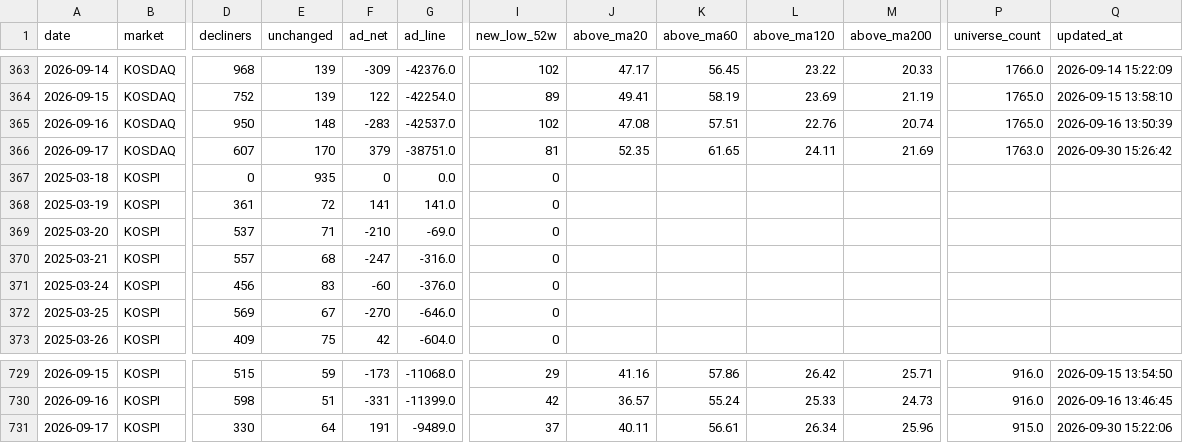
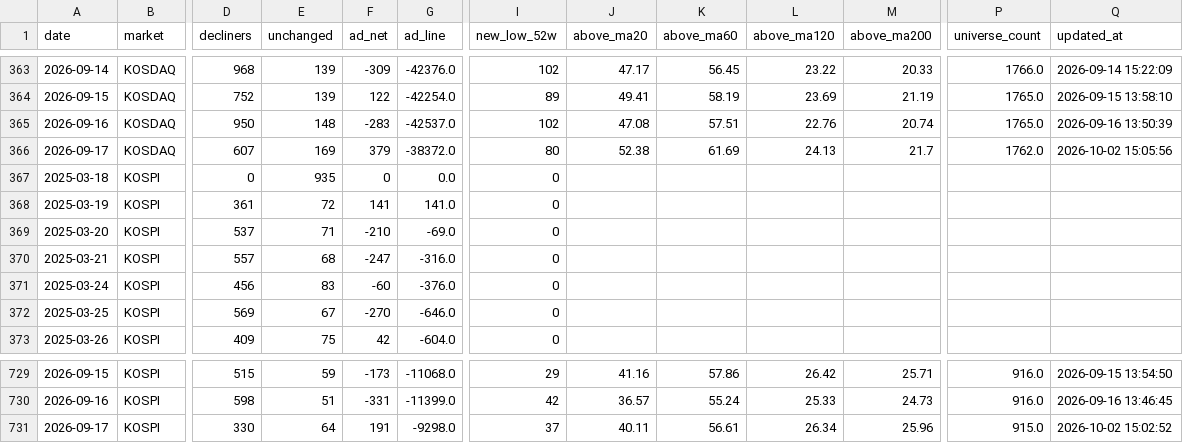
Before and after one commit to firestory119-hub/POR-Hunting, a CSV file: data/breadth_history.csv, drawn as a sheet; only a part is shown, gaps mark what is left out; the diff names each change by its address in the sheet, - before the commit and + after, or states it on an @@ line.

```diff
--- a/data/breadth_history.csv
+++ b/data/breadth_history.csv
-E366 (unchanged): 170
+E366 (unchanged): 169
-G366 (ad_line): -38751.0
+G366 (ad_line): -38372.0
-I366 (new_low_52w): 81
+I366 (new_low_52w): 80
-J366 (above_ma20): 52.35
+J366 (above_ma20): 52.38
-K366 (above_ma60): 61.65
+K366 (above_ma60): 61.69
-L366 (above_ma120): 24.11
+L366 (above_ma120): 24.13
-M366 (above_ma200): 21.69
+M366 (above_ma200): 21.7
-P366 (universe_count): 1763.0
+P366 (universe_count): 1762.0
-Q366 (updated_at): 2026-09-30 15:26:42
+Q366 (updated_at): 2026-10-02 15:05:56
-G731 (ad_line): -9489.0
+G731 (ad_line): -9298.0
-Q731 (updated_at): 2026-09-30 15:22:06
+Q731 (updated_at): 2026-10-02 15:02:52
```
